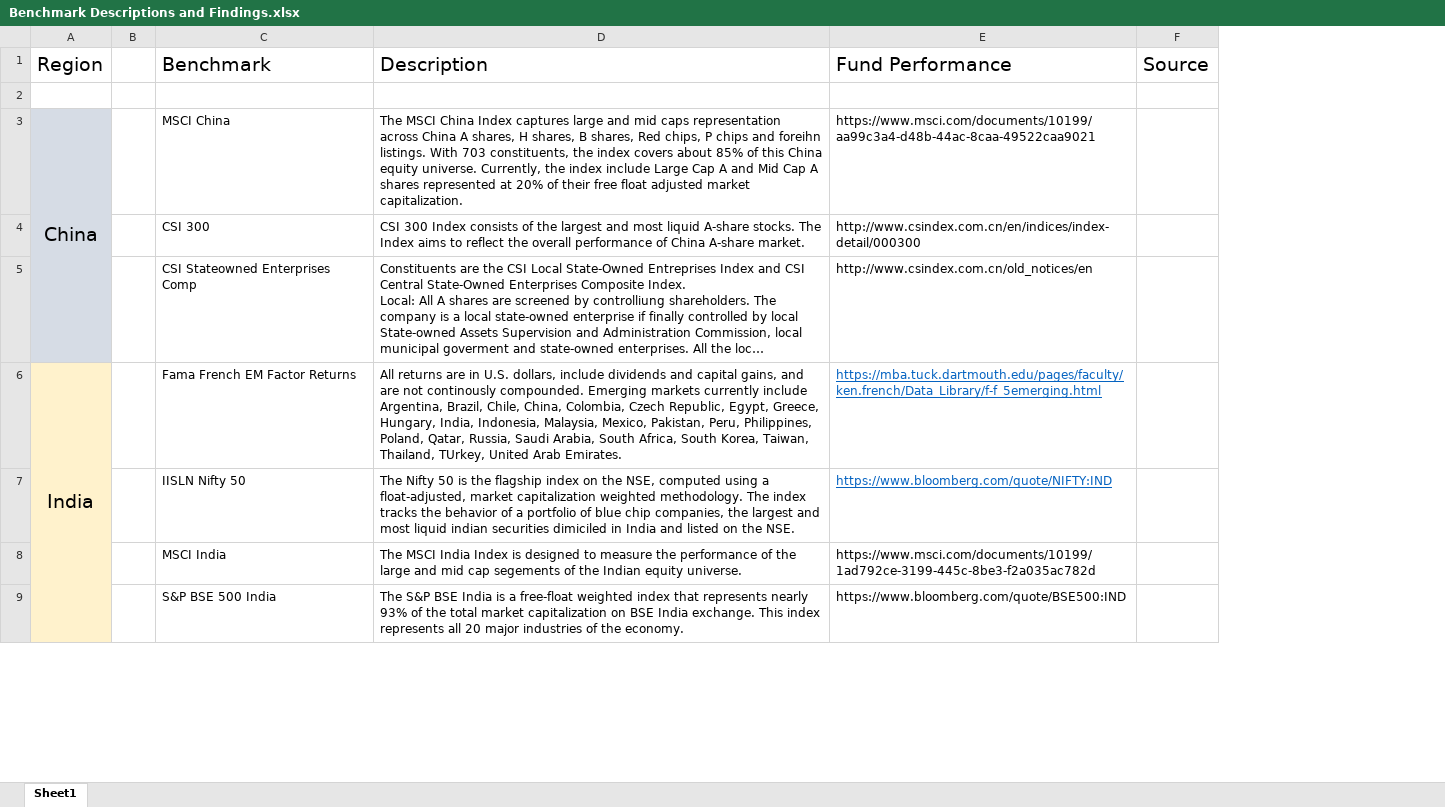
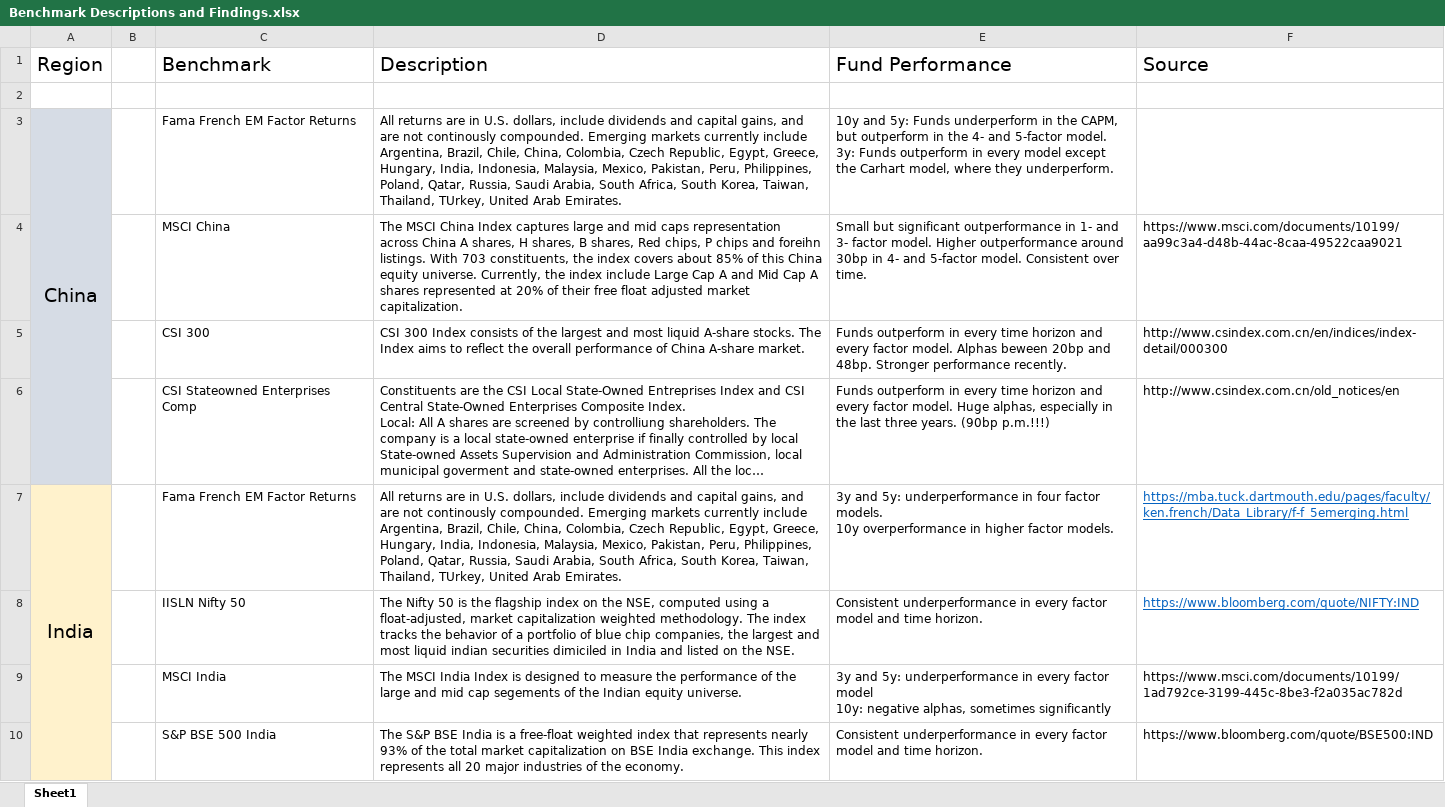
Before and after one commit to TobiasWiest/MBF_Fidelity_Practitioner09, an Excel workbook: Benchmark Descriptions and Findings.xlsx, sheet Sheet1, drawn as a sheet; only a part is shown; long unchanged cells end in …; values as stored, in another font and other column widths than the file's, no borders; removed rows and columns are numbered as before the commit, all else as after; ↵ is a line break in a cell; the diff covers the shown part only; the diff names each change by its address in the sheet, - before the commit and + after, or states it on an @@ line.

Commit message:
trying out stuff, creating rmd, adding findings to excel

```diff
--- a/Benchmark Descriptions and Findings.xlsx (sheet Sheet1)
+++ b/Benchmark Descriptions and Findings.xlsx (sheet Sheet1)
+column E (Fund Performance), rows 4-10: Small but significant outperformance in 1- and 3- factor model. Higher outperformance around 30bp in 4- and 5-factor model. Consistent over time. | Funds outperform in every time horizon and every factor model. Alphas beween 20bp and 48bp. Stronger performance recently. | Funds outperform in every time horizon and every factor model. Huge alphas, especially in the last three years. (90bp p.m.!!!) | 3y and 5y: underperformance in four factor models. ↵ 10y overperformance in higher factor models. | Consistent underperformance in every factor model and time horizon. | 3y and 5y: underperformance in every factor model ↵ 10y: negative alphas, sometimes significantly | Consistent underperformance in every factor model and time horizon.
-column F (Source), empty
-F1: Fund Performance
+F1: Source
+row 3: China |  | Fama French EM Factor Returns | All returns are in U.S. dollars, include dividends and capital gains, and are not continously compounded. Emerging markets currently include Argentina, Brazil, Chile, China, Colombia, Czech Republic, Egypt, Greece, Hungary, India, Indonesia, Malaysia, Mexico, Pakistan, Peru, Philippines, Poland, Qatar, Russia, Saudi Arabia, South Africa, South Korea, Taiwan, Thailand, TUrkey, United Arab Emirates. | 10y and 5y: Funds underperform in the CAPM, but outperform in the 4- and 5-factor model. ↵ 3y: Funds outperform in every model except the Carhart model, where they underperform.
-A4 (Region): China
+A4 (Region): (empty)
-A3:A5 merged
```
Also changed, not shown: 3 added rows, 5 removed rows, 7 edited cells, cell formats and merged cells elsewhere in this sheet, 3 other files.
